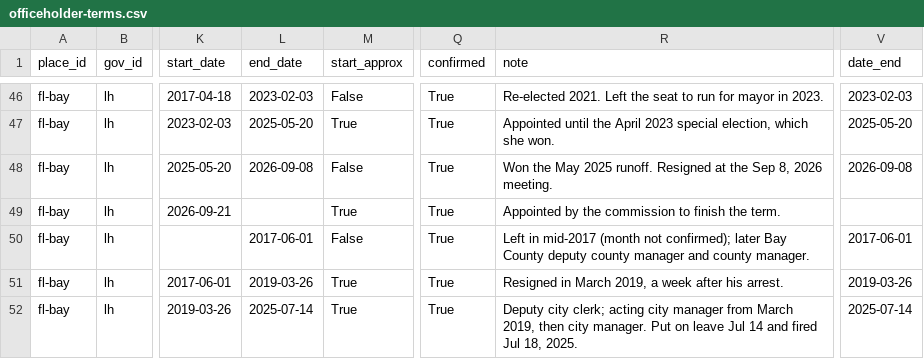
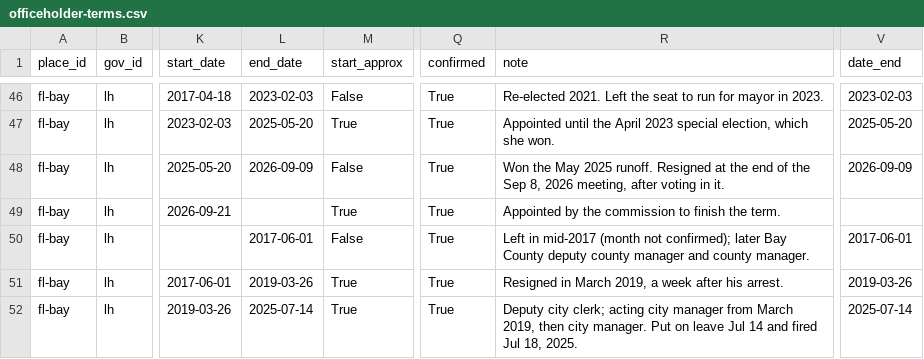
Before and after one commit to flux-labs-net/baycounty-me, a CSV file: site/public/downloads/officeholder-terms.csv, drawn as a sheet; only a part is shown, gaps mark what is left out; the diff names each change by its address in the sheet, - before the commit and + after, or states it on an @@ line.

```diff
--- a/site/public/downloads/officeholder-terms.csv
+++ b/site/public/downloads/officeholder-terms.csv
-L48 (end_date): 2026-09-08
+L48 (end_date): 2026-09-09
-R48 (note): …at the Sep 8, 2026 meeting.
+R48 (note): …at the end of the Sep 8, 2026 meeting, after voting in it.
-V48 (date_end): 2026-09-08
+V48 (date_end): 2026-09-09
```
Also changed, not shown: 42 other files.
